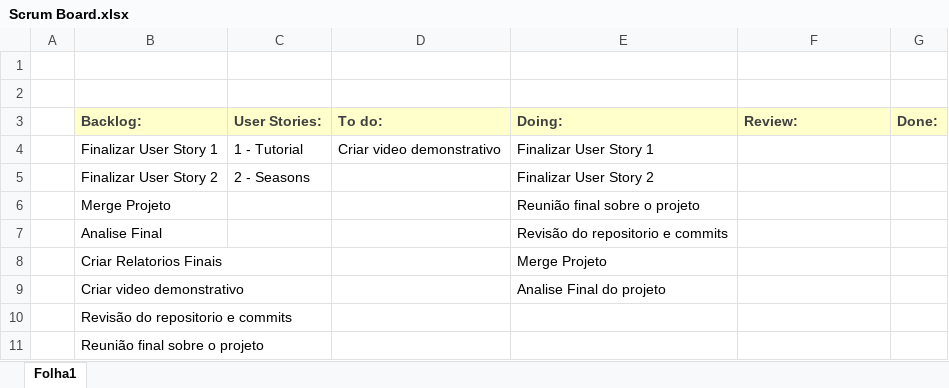
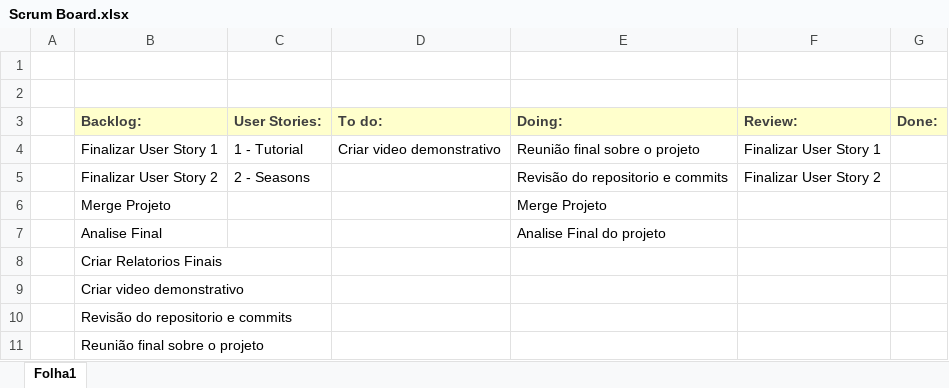
Before and after one commit to ricardpereira98/SE2324_55204_56837_58119_58427_58535_59472, an Excel workbook: Project_Management/Sprint 6/Scrum Board.xlsx, sheet Folha1, drawn as a sheet; values as stored, in another font and other column widths than the file's, no borders; the diff names each change by its address in the sheet, - before the commit and + after, or states it on an @@ line.

Commit message:
Scrum master updates.

```diff
--- a/Project_Management/Sprint 6/Scrum Board.xlsx (sheet Folha1)
+++ b/Project_Management/Sprint 6/Scrum Board.xlsx (sheet Folha1)
-E4 (Doing:): Finalizar User Story 1
+E4 (Doing:): Reunião final sobre o projeto
-F4 (Review:): (empty)
+F4 (Review:): Finalizar User Story 1
-E5 (Doing:): Finalizar User Story 2
+E5 (Doing:): Revisão do repositorio e commits
-F5 (Review:): (empty)
+F5 (Review:): Finalizar User Story 2
-E6 (Doing:): Reunião final sobre o projeto
+E6 (Doing:): Merge Projeto
-E7 (Doing:): Revisão do repositorio e commits
+E7 (Doing:): Analise Final do projeto
-E8 (Doing:): Merge Projeto
+E8 (Doing:): (empty)
-E9 (Doing:): Analise Final do projeto
+E9 (Doing:): (empty)
```
Also changed, not shown: Project_Management/Sprint 6/Burndown chart.xlsx.
